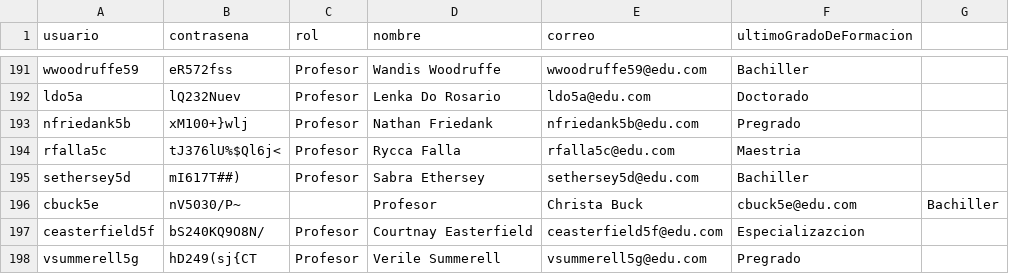
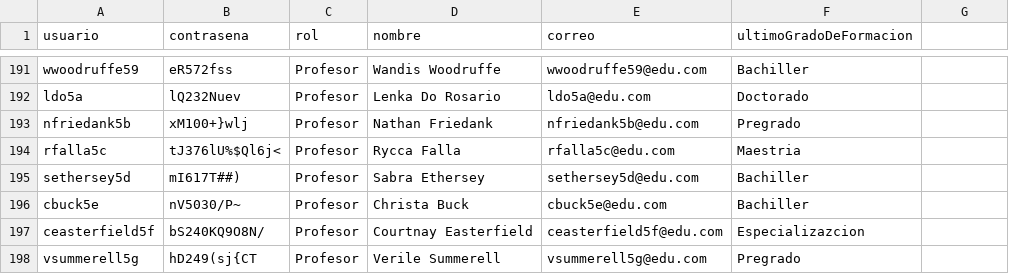
Before and after one commit to natam226/datasets_proyecto, a CSV file: data_profesores.csv, drawn as a sheet; only a part is shown, gaps mark what is left out.

Commit message:
Update data_profesores.csv

```diff
--- a/data_profesores.csv
+++ b/data_profesores.csv
@@ -195,3 +195,3 @@ rfalla5c,tJ376lU%$Ql6j<,Profesor,Rycca Falla,rfalla5c@edu.com,Maestria
 sethersey5d,mI617T##),Profesor,Sabra Ethersey,sethersey5d@edu.com,Bachiller
-cbuck5e,nV5030/P~,,Profesor,Christa Buck,cbuck5e@edu.com,Bachiller
+cbuck5e,nV5030/P~,Profesor,Christa Buck,cbuck5e@edu.com,Bachiller
 ceasterfield5f,bS240KQ9O8N/,Profesor,Courtnay Easterfield,ceasterfield5f@edu.com,Especializazcion
```
